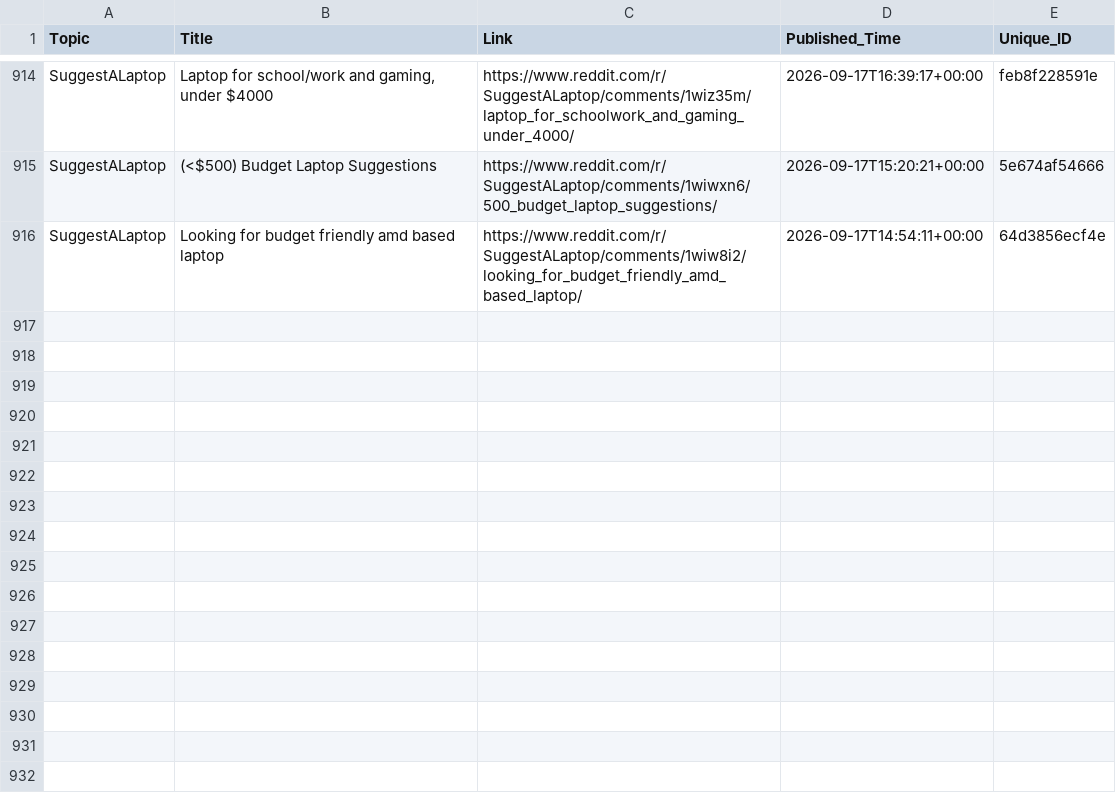
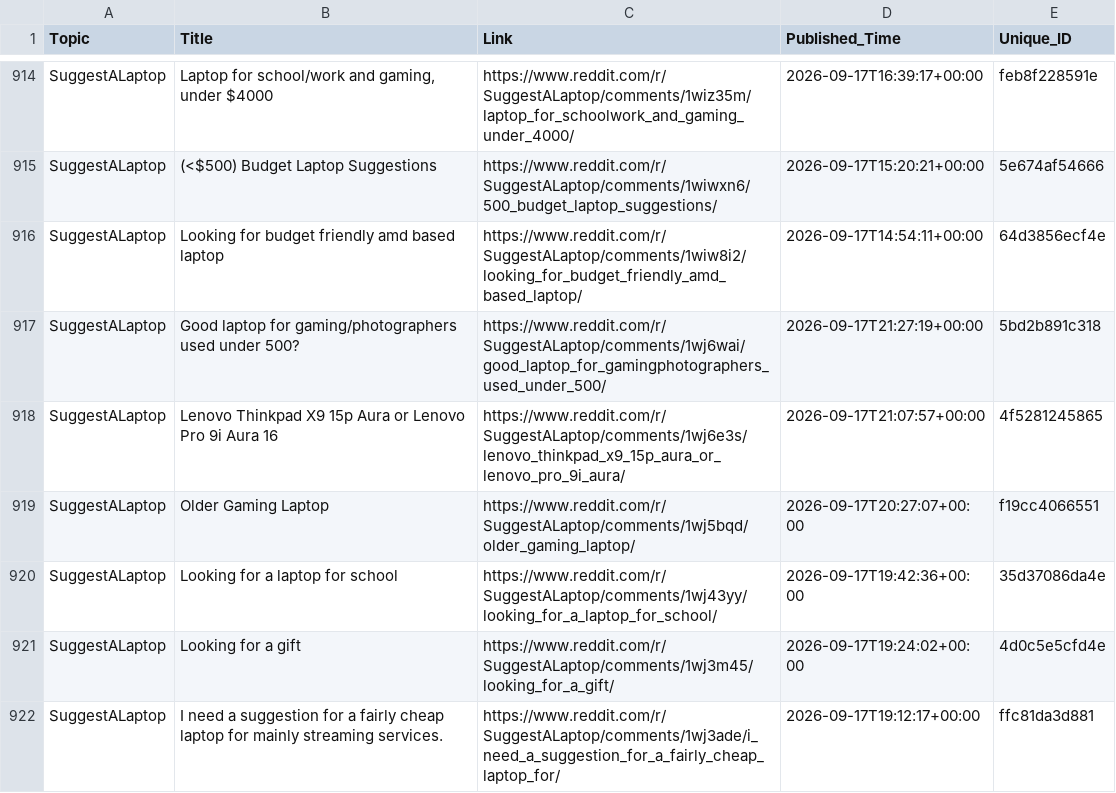
Before and after one commit to sidhu2690/EB_reddit, a CSV file: posts.csv, drawn as a sheet; only a part is shown, gaps mark what is left out; the diff names each change by its address in the sheet, - before the commit and + after, or states it on an @@ line.

```diff
--- a/posts.csv
+++ b/posts.csv
+row 917: SuggestALaptop | Good laptop for gaming/photographers used under 500? | https://www.reddit.com/r/SuggestALaptop/comments/1wj6wai/good_laptop_for_gamingphotographers_used_under_500/ | 2026-09-17T21:27:19+00:00 | 5bd2b891c318
+row 918: SuggestALaptop | Lenovo Thinkpad X9 15p Aura or Lenovo Pro 9i Aura 16 | https://www.reddit.com/r/SuggestALaptop/comments/1wj6e3s/lenovo_thinkpad_x9_15p_aura_or_lenovo_pro_9i_aura/ | 2026-09-17T21:07:57+00:00 | 4f5281245865
+row 919: SuggestALaptop | Older Gaming Laptop | https://www.reddit.com/r/SuggestALaptop/comments/1wj5bqd/older_gaming_laptop/ | 2026-09-17T20:27:07+00:00 | f19cc4066551
+row 920: SuggestALaptop | Looking for a laptop for school | https://www.reddit.com/r/SuggestALaptop/comments/1wj43yy/looking_for_a_laptop_for_school/ | 2026-09-17T19:42:36+00:00 | 35d37086da4e
+row 921: SuggestALaptop | Looking for a gift | https://www.reddit.com/r/SuggestALaptop/comments/1wj3m45/looking_for_a_gift/ | 2026-09-17T19:24:02+00:00 | 4d0c5e5cfd4e
+row 922: SuggestALaptop | I need a suggestion for a fairly cheap laptop for mainly streaming services. | https://www.reddit.com/r/SuggestALaptop/comments/1wj3ade/i_need_a_suggestion_for_a_fairly_cheap_laptop_for/ | 2026-09-17T19:12:17+00:00 | ffc81da3d881
```
